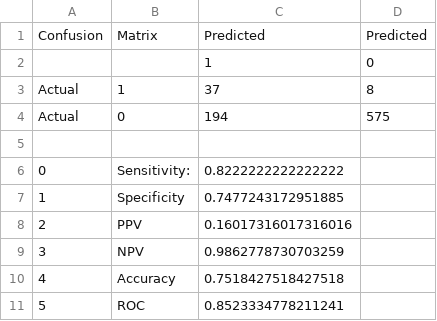
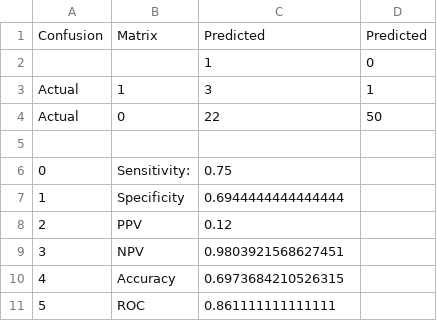
Before and after one commit to JHAS23/Pearl, a CSV file: Validation package 11 features/Outputs/Hereditary_Including_E851_1_19/hereditary_model_metrics_including_all_feature.csv, drawn as a sheet.

```diff
--- a/Validation package 11 features/Outputs/Hereditary_Including_E851_1_19/hereditary_model_metrics_including_all_feature.csv
+++ b/Validation package 11 features/Outputs/Hereditary_Including_E851_1_19/hereditary_model_metrics_including_all_feature.csv
@@ -2,10 +2,10 @@ Confusion,Matrix,Predicted,Predicted
 ,,1,0
-Actual,1,37,8
-Actual,0,194,575
+Actual,1,3,1
+Actual,0,22,50
 ,,,
-0,Sensitivity:,0.8222222222222222
-1,Specificity,0.7477243172951885
-2,PPV,0.16017316017316016
-3,NPV,0.9862778730703259
-4,Accuracy,0.7518427518427518
-5,ROC,0.8523334778211241
+0,Sensitivity:,0.75
+1,Specificity,0.6944444444444444
+2,PPV,0.12
+3,NPV,0.9803921568627451
+4,Accuracy,0.6973684210526315
+5,ROC,0.861111111111111
```
Also changed, not shown: Validation package 11 features/Outputs/Hereditary_1_1/final_hered_prediction_output_including_all_features.csv, Validation package 11 features/Outputs/Hereditary_Including_E851_1_9/hereditary_model_metrics_including_all_feature.csv, 23 other files.
